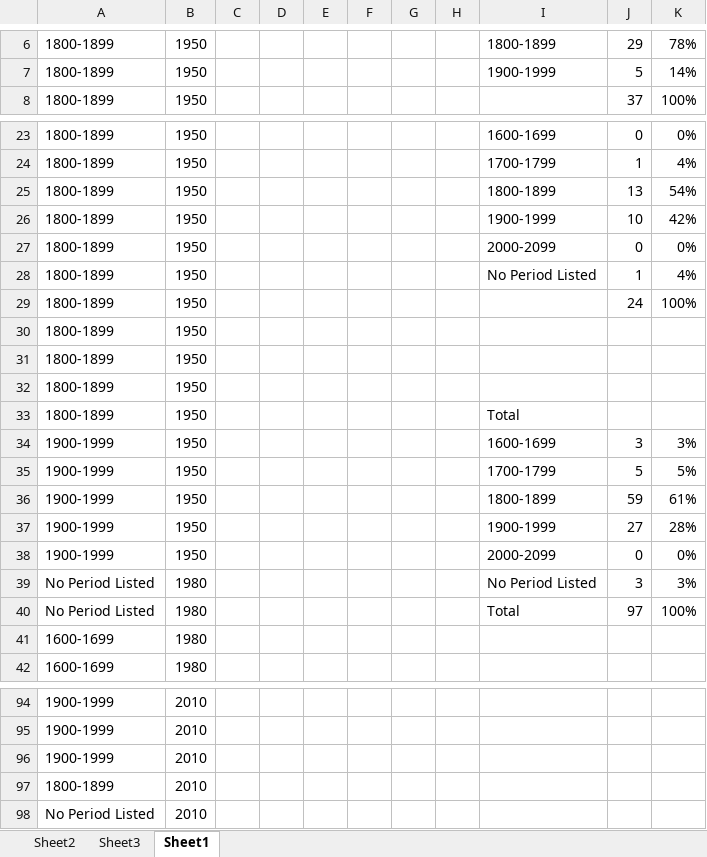
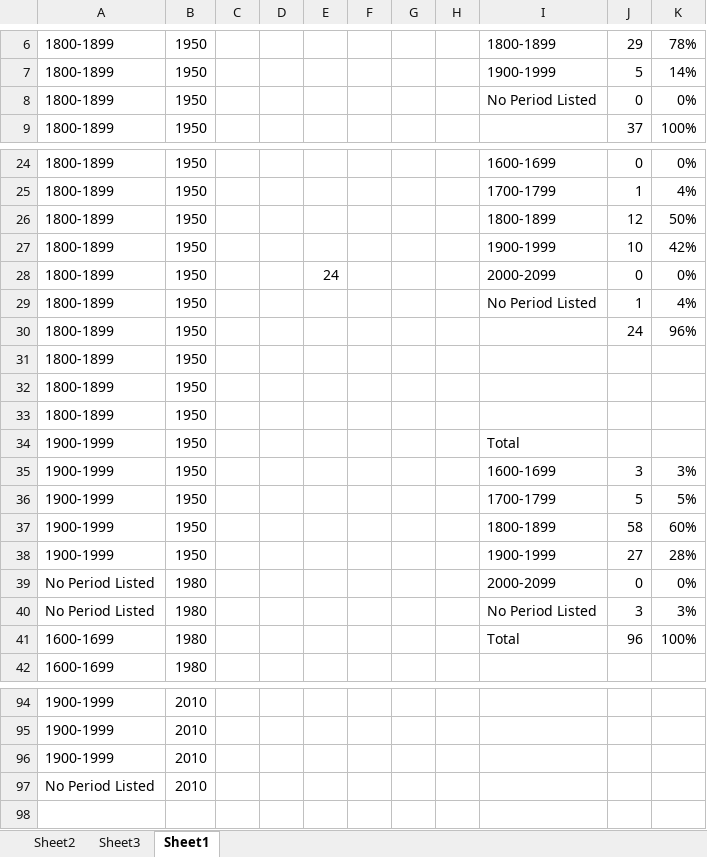
Before and after one commit to nfoasberg/ProjectTRIKE-American-Literature, an Excel workbook: xls/subject_date_analysis.xlsx, sheet Sheet1, drawn as a sheet; only a part is shown, gaps mark what is left out; values as stored, in another font and other column widths than the file's, no borders; removed rows and columns are numbered as before the commit, all else as after; the diff names each change by its address in the sheet, - before the commit and + after, or states it on an @@ line.

```diff
--- a/xls/subject_date_analysis.xlsx (sheet Sheet1)
+++ b/xls/subject_date_analysis.xlsx (sheet Sheet1)
+row 8: 1800-1899 | 1950 |  |  |  |  |  |  | No Period Listed | 0 | 0%
-J26: 13
+J26: 12
-K26: 54%
+K26: 50%
-E28: (empty)
+E28: 24
-K30: 100%
+K30: 96%
-A34: 1800-1899
+A34: 1900-1999
-J37: 59
+J37: 58
-K37: 61%
+K37: 60%
-A39: 1900-1999
+A39: No Period Listed
-B39: 1950
+B39: 1980
-row 40: No Period Listed | 1980 |  |  |  |  |  |  | Total | 97 | 100%
-I41: (empty)
+I41: Total
-J41: (empty)
+J41: 96
-K41: (empty)
+K41: 100%
-row 97: 1800-1899 | 2010
```
Also changed, not shown: formulas that keep their value, xls/subject_date_visualizations.xlsx, xls/work_classification_analysis.xlsx, 20 other files.
